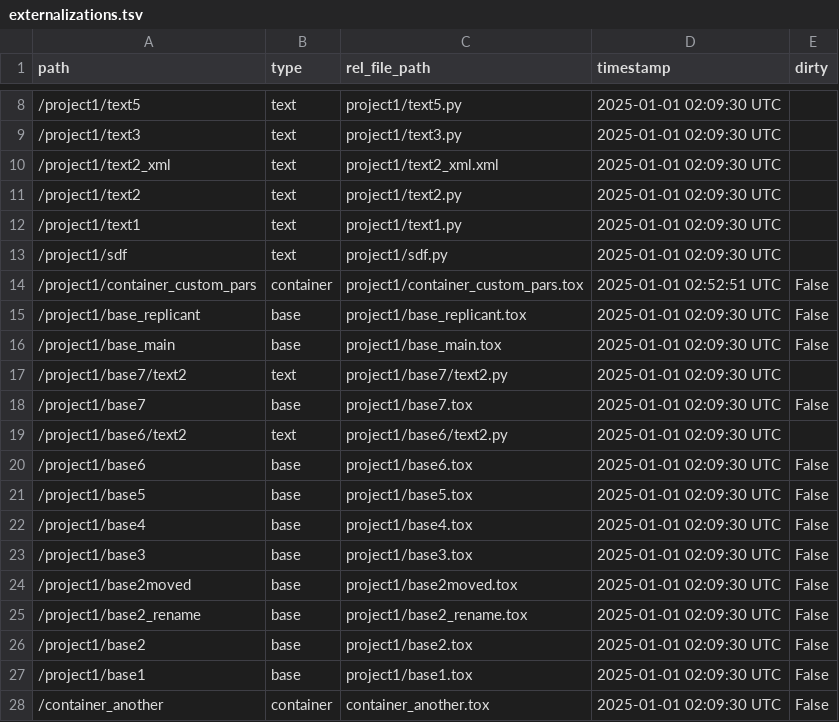
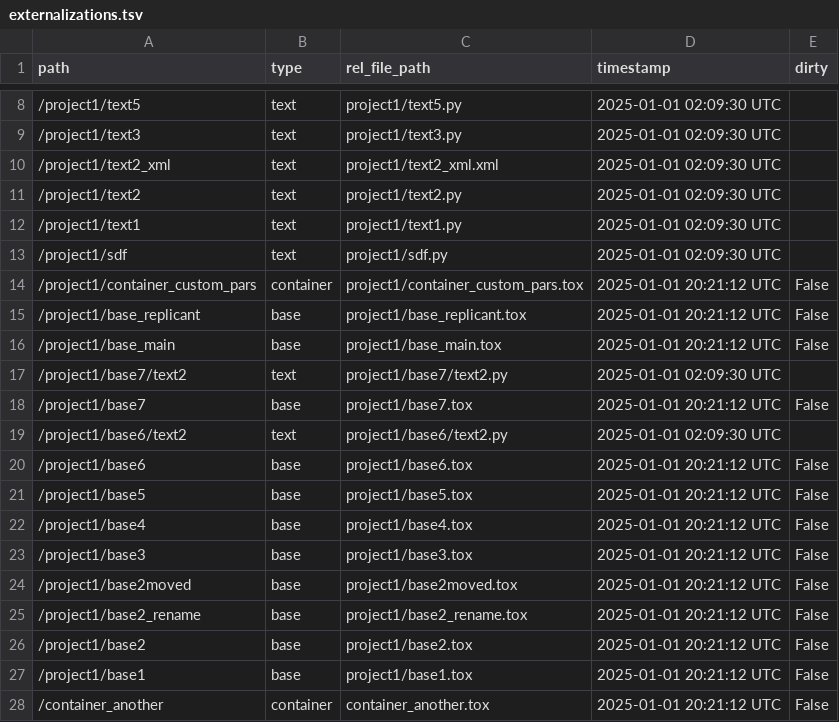
Before and after one commit to dylanroscover/Embody, a TSV file: dev/project1/externalizations.tsv, drawn as a sheet; only a part is shown, gaps mark what is left out.

Commit message:
minor externalizations table tsv fix on init

```diff
--- a/dev/project1/externalizations.tsv
+++ b/dev/project1/externalizations.tsv
@@ -13,16 +13,16 @@ path	type	rel_file_path	timestamp	dirty
 /project1/sdf	text	project1/sdf.py	2025-01-01 02:09:30 UTC	
-/project1/container_custom_pars	container	project1/container_custom_pars.tox	2025-01-01 02:52:51 UTC	False
-/project1/base_replicant	base	project1/base_replicant.tox	2025-01-01 02:09:30 UTC	False
-/project1/base_main	base	project1/base_main.tox	2025-01-01 02:09:30 UTC	False
+/project1/container_custom_pars	container	project1/container_custom_pars.tox	2025-01-01 20:21:12 UTC	False
+/project1/base_replicant	base	project1/base_replicant.tox	2025-01-01 20:21:12 UTC	False
+/project1/base_main	base	project1/base_main.tox	2025-01-01 20:21:12 UTC	False
 /project1/base7/text2	text	project1/base7/text2.py	2025-01-01 02:09:30 UTC	
-/project1/base7	base	project1/base7.tox	2025-01-01 02:09:30 UTC	False
+/project1/base7	base	project1/base7.tox	2025-01-01 20:21:12 UTC	False
 /project1/base6/text2	text	project1/base6/text2.py	2025-01-01 02:09:30 UTC	
-/project1/base6	base	project1/base6.tox	2025-01-01 02:09:30 UTC	False
-/project1/base5	base	project1/base5.tox	2025-01-01 02:09:30 UTC	False
-/project1/base4	base	project1/base4.tox	2025-01-01 02:09:30 UTC	False
-/project1/base3	base	project1/base3.tox	2025-01-01 02:09:30 UTC	False
-/project1/base2moved	base	project1/base2moved.tox	2025-01-01 02:09:30 UTC	False
-/project1/base2_rename	base	project1/base2_rename.tox	2025-01-01 02:09:30 UTC	False
-/project1/base2	base	project1/base2.tox	2025-01-01 02:09:30 UTC	False
-/project1/base1	base	project1/base1.tox	2025-01-01 02:09:30 UTC	False
-/container_another	container	container_another.tox	2025-01-01 02:09:30 UTC	False
+/project1/base6	base	project1/base6.tox	2025-01-01 20:21:12 UTC	False
+/project1/base5	base	project1/base5.tox	2025-01-01 20:21:12 UTC	False
+/project1/base4	base	project1/base4.tox	2025-01-01 20:21:12 UTC	False
+/project1/base3	base	project1/base3.tox	2025-01-01 20:21:12 UTC	False
+/project1/base2moved	base	project1/base2moved.tox	2025-01-01 20:21:12 UTC	False
+/project1/base2_rename	base	project1/base2_rename.tox	2025-01-01 20:21:12 UTC	False
+/project1/base2	base	project1/base2.tox	2025-01-01 20:21:12 UTC	False
+/project1/base1	base	project1/base1.tox	2025-01-01 20:21:12 UTC	False
+/container_another	container	container_another.tox	2025-01-01 20:21:12 UTC	False
```
Also changed, not shown: 5 other files.
